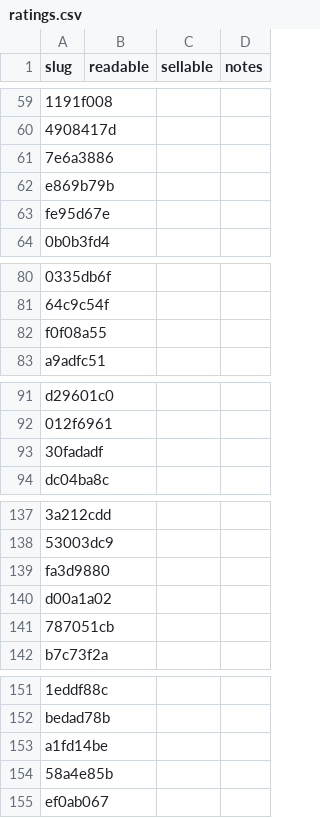
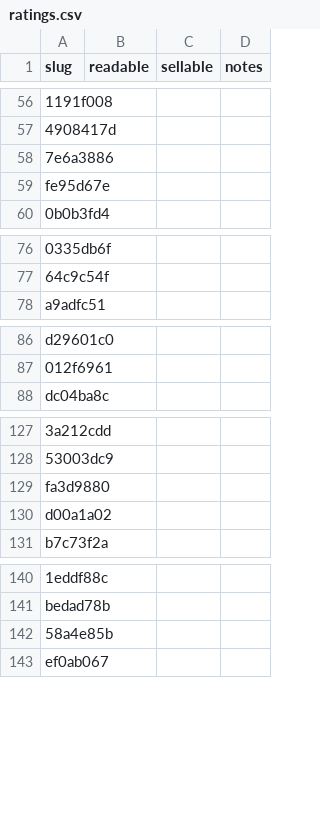
Before and after one commit to alexdruk/Rhinestone-Studio, a CSV file: docs/data/read-011/ratings.csv, drawn as a sheet; only a part is shown, gaps mark what is left out; the diff covers the shown part only; the diff names each change by its address in the sheet, - before the commit and + after, or states it on an @@ line.

```diff
--- a/docs/data/read-011/ratings.csv
+++ b/docs/data/read-011/ratings.csv
-row 62: e869b79b
-row 82: f0f08a55
-row 93: 30fadadf
-row 141: 787051cb
-row 153: a1fd14be
```
Also changed, not shown: 7 removed rows elsewhere in this file, 5 other files.
